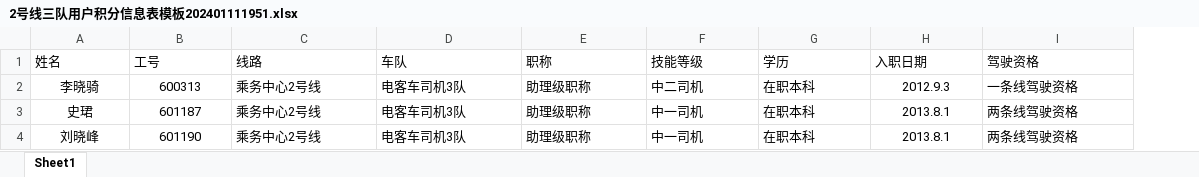
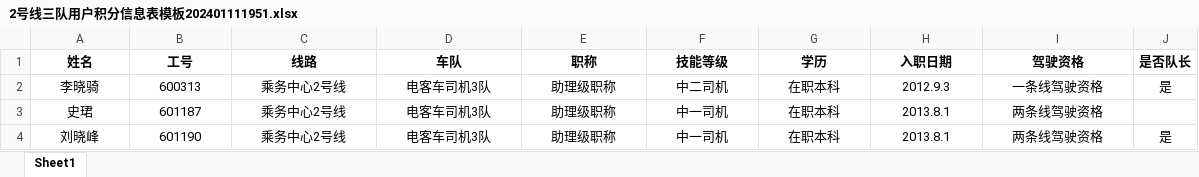
Before and after one commit to Lychen-28/cheng-helper.github.io, an Excel workbook: doc/2号线三队用户积分信息表模板202401111951.xlsx, sheet Sheet1, drawn as a sheet; values as stored, in another font and other column widths than the file's, no borders; the diff names each change by its address in the sheet, - before the commit and + after, or states it on an @@ line.

```diff
--- a/doc/2号线三队用户积分信息表模板202401111951.xlsx (sheet Sheet1)
+++ b/doc/2号线三队用户积分信息表模板202401111951.xlsx (sheet Sheet1)
+column J (是否队长), rows 2-4: 是 |  | 是
@@ A1:I1 alignment: left → center, bold: off → on @@
-C2:G4 alignment: left
+C2:G4 alignment: center
-I2:I4 alignment: left
+I2:I4 alignment: center
```
Also changed, not shown: 14 other files.
